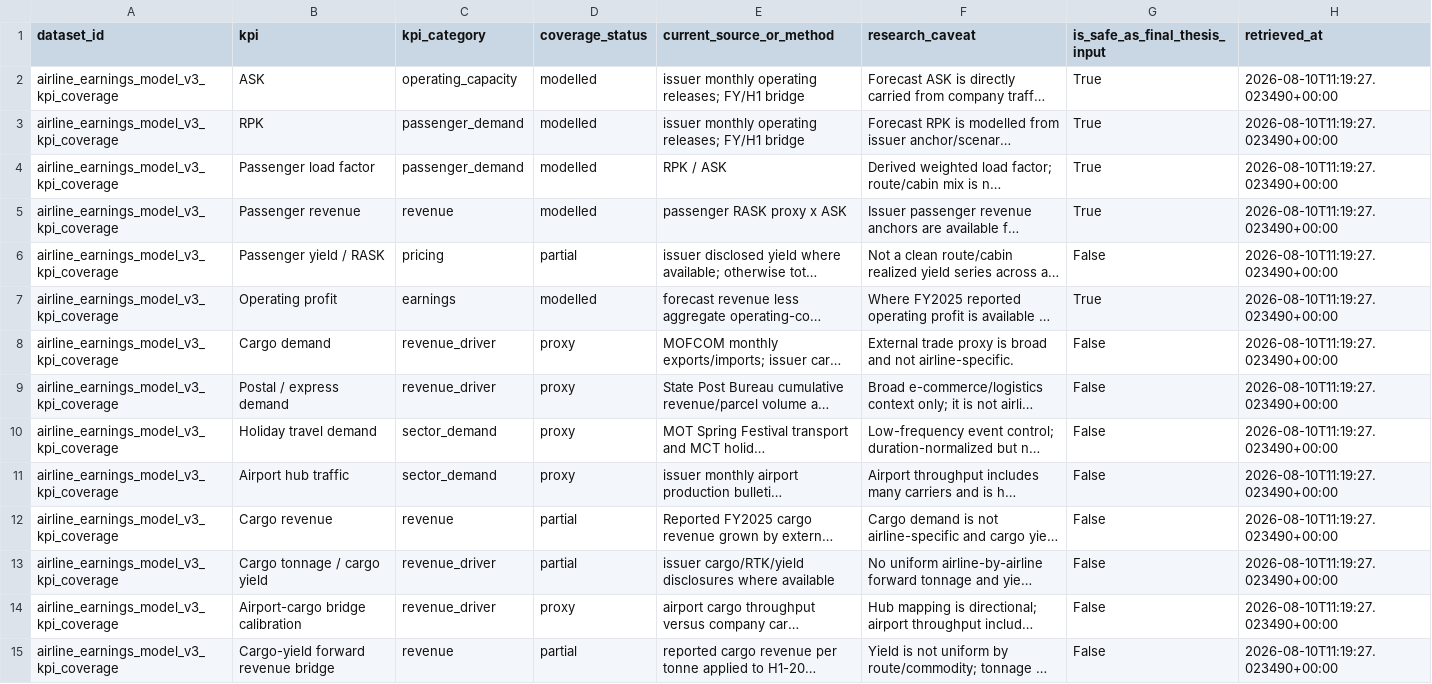
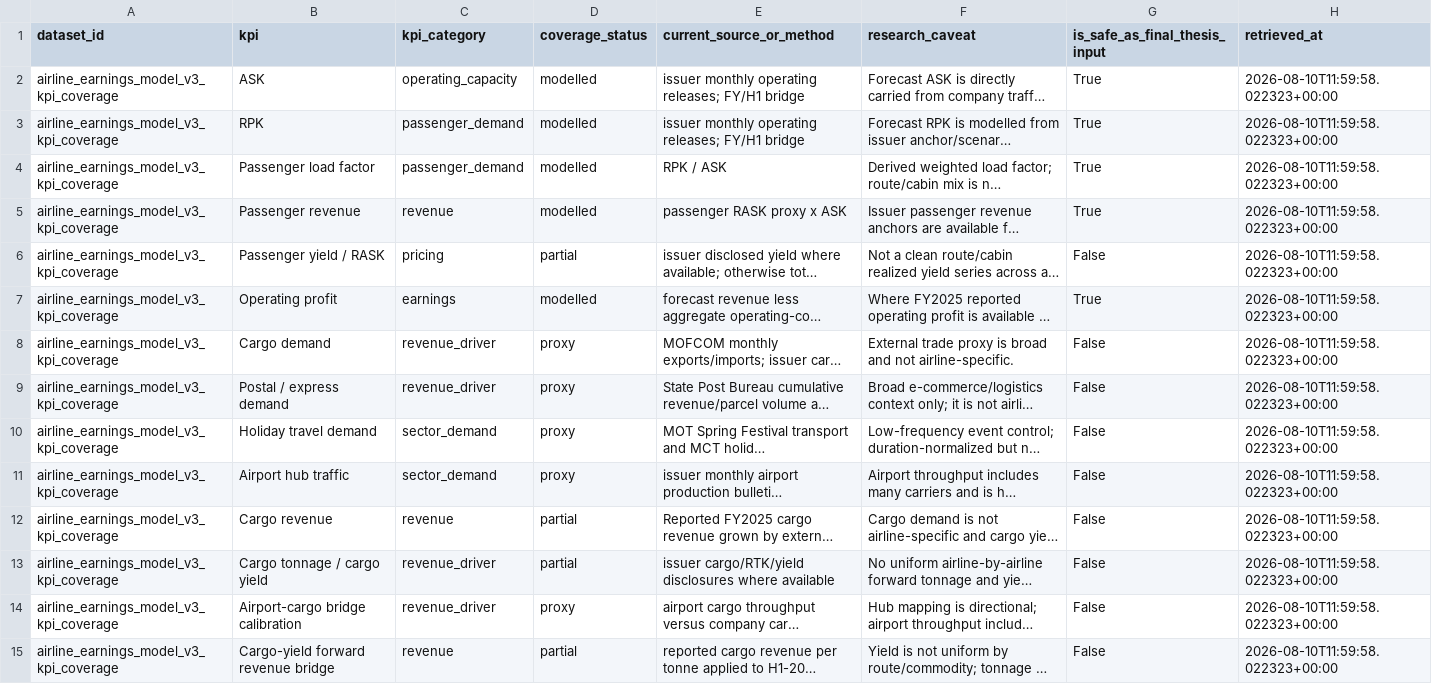
Before and after one commit to Henrywzh/alternative-data, a CSV file: data/normalized/hk_transport/airline_earnings_model_v3_kpi_coverage.csv, drawn as a sheet; only a part is shown; long unchanged cells end in …; the diff covers the shown part only; the diff names each change by its address in the sheet, - before the commit and + after, or states it on an @@ line.

```diff
--- a/data/normalized/hk_transport/airline_earnings_model_v3_kpi_coverage.csv
+++ b/data/normalized/hk_transport/airline_earnings_model_v3_kpi_coverage.csv
-H2:H15 (retrieved_at): 2026-08-10T11:19:27.023490+00:00
+H2:H15 (retrieved_at): 2026-08-10T11:59:58.022323+00:00
```
Also changed, not shown: 17 edited cells elsewhere in this file, data/normalized/hk_transport/airline_earnings_model_v3.csv, data/normalized/hk_transport/airline_forward_net_income_bridge.csv, 14 other files.
